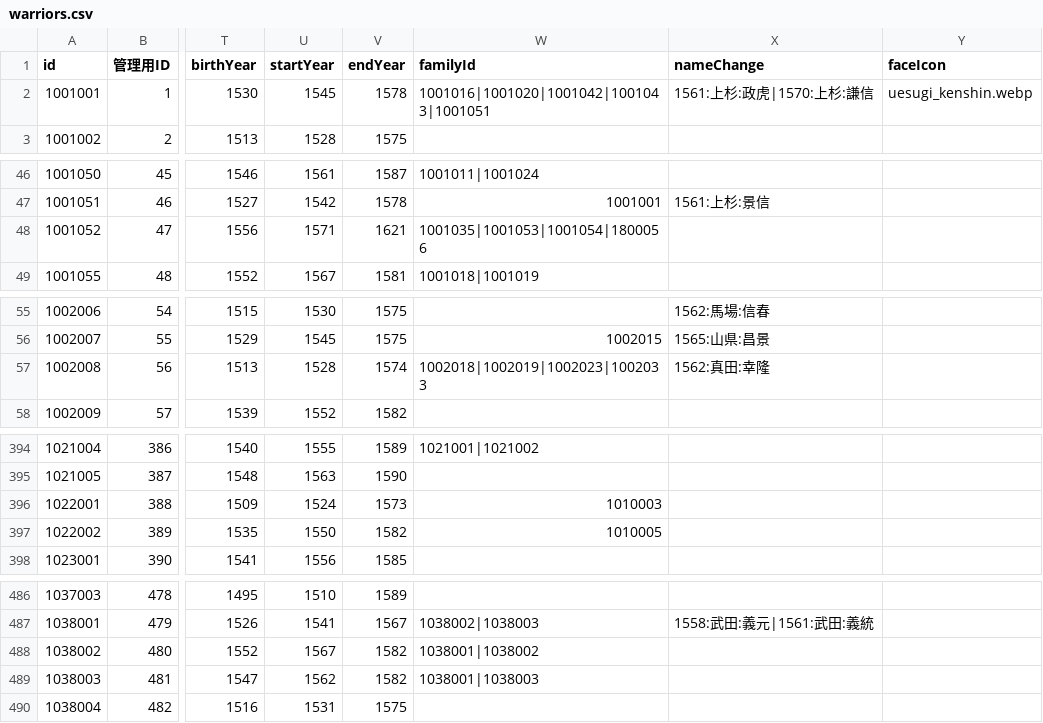
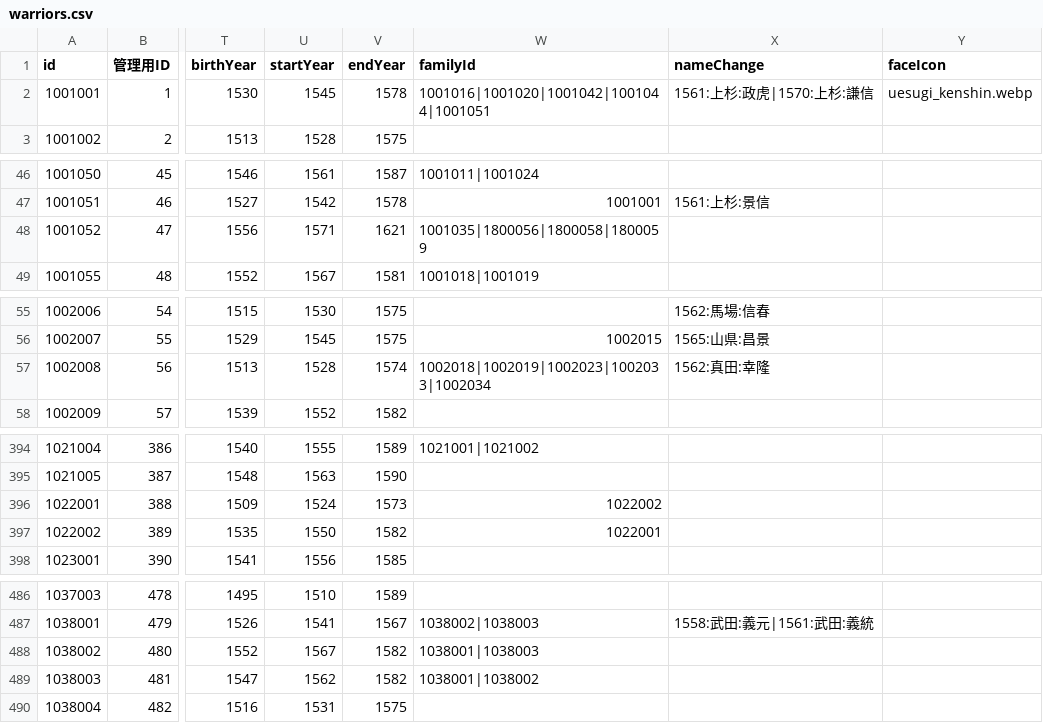
Before and after one commit to actrsys/sengoku-hadou, a CSV file: data/scenarios/1562_kiyosudoumei/warriors.csv, drawn as a sheet; only a part is shown, gaps mark what is left out; the diff covers the shown part only; the diff names each change by its address in the sheet, - before the commit and + after, or states it on an @@ line.

```diff
--- a/data/scenarios/1562_kiyosudoumei/warriors.csv
+++ b/data/scenarios/1562_kiyosudoumei/warriors.csv
-W2 (familyId): 1001016|1001020|1001042|1001043|1001051
+W2 (familyId): 1001016|1001020|1001042|1001044|1001051
-W48 (familyId): 1001035|1001053|1001054|1800056
+W48 (familyId): 1001035|1800056|1800058|1800059
-W57 (familyId): 1002018|1002019|1002023|1002033
+W57 (familyId): 1002018|1002019|1002023|1002033|1002034
-W396 (familyId): 1010003
+W396 (familyId): 1022002
-W397 (familyId): 1010005
+W397 (familyId): 1022001
-W488 (familyId): 1038001|1038002
+W488 (familyId): 1038001|1038003
-W489 (familyId): 1038001|1038003
+W489 (familyId): 1038001|1038002
```
Also changed, not shown: 14 edited cells elsewhere in this file.
